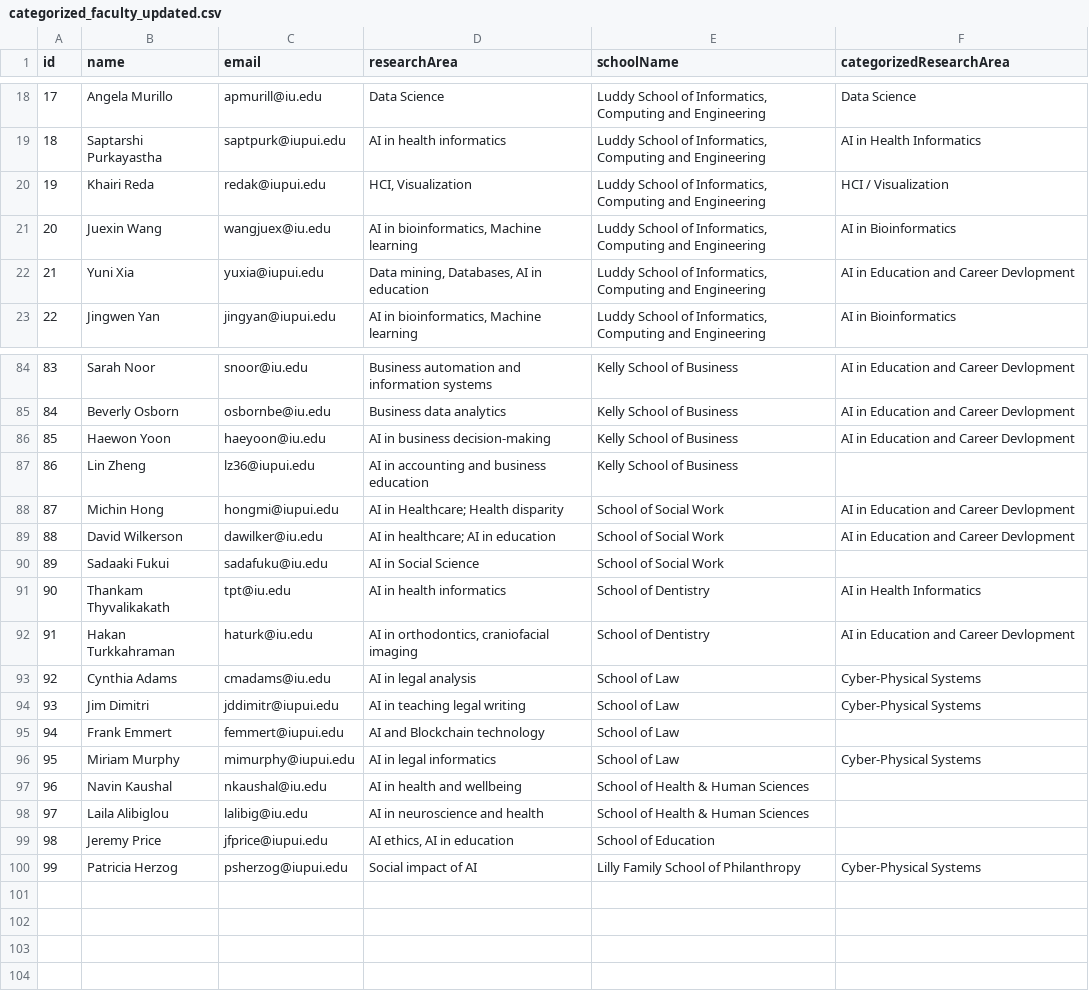
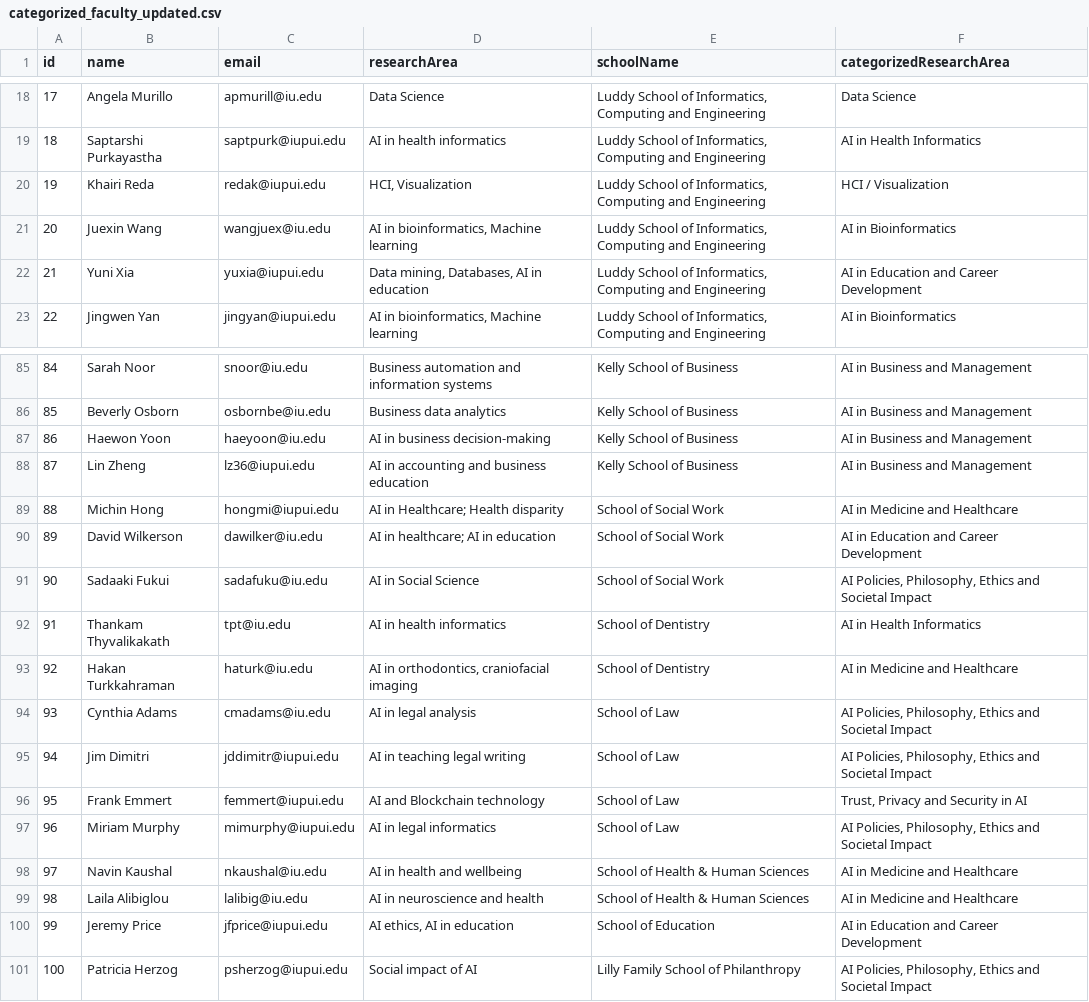
Before and after one commit to Shilpa-Gopal/IUPUI-collaboration-visualization, a CSV file: assets/categorized_faculty_updated.csv, drawn as a sheet; only a part is shown, gaps mark what is left out; addresses are those after the commit; the diff covers the shown part only; the diff names each change by its address in the sheet, - before the commit and + after, or states it on an @@ line.

```diff
--- a/assets/categorized_faculty_updated.csv
+++ b/assets/categorized_faculty_updated.csv
-F22 (categorizedResearchArea): AI in Education and Career Devlopment
+F22 (categorizedResearchArea): AI in Education and Career Development
@@ column A (id) renumbered from row 58 down @@
-F85:F87 (categorizedResearchArea): AI in Education and Career Devlopment
+F85:F87 (categorizedResearchArea): AI in Business and Management
-F88 (categorizedResearchArea): (empty)
+F88 (categorizedResearchArea): AI in Business and Management
-F89 (categorizedResearchArea): AI in Education and Career Devlopment
+F89 (categorizedResearchArea): AI in Medicine and Healthcare
-F90 (categorizedResearchArea): AI in Education and Career Devlopment
+F90 (categorizedResearchArea): AI in Education and Career Development
-F91 (categorizedResearchArea): (empty)
+F91 (categorizedResearchArea): AI Policies, Philosophy, Ethics and Societal Impact
-F93 (categorizedResearchArea): AI in Education and Career Devlopment
+F93 (categorizedResearchArea): AI in Medicine and Healthcare
-F94:F95 (categorizedResearchArea): Cyber-Physical Systems
+F94:F95 (categorizedResearchArea): AI Policies, Philosophy, Ethics and Societal Impact
-F96 (categorizedResearchArea): (empty)
+F96 (categorizedResearchArea): Trust, Privacy and Security in AI
-F97 (categorizedResearchArea): Cyber-Physical Systems
+F97 (categorizedResearchArea): AI Policies, Philosophy, Ethics and Societal Impact
-F98:F99 (categorizedResearchArea): (empty)
+F98:F99 (categorizedResearchArea): AI in Medicine and Healthcare
-F100 (categorizedResearchArea): (empty)
+F100 (categorizedResearchArea): AI in Education and Career Development
-F101 (categorizedResearchArea): Cyber-Physical Systems
+F101 (categorizedResearchArea): AI Policies, Philosophy, Ethics and Societal Impact
```
Also changed, not shown: 1 added row and 47 edited cells elsewhere in this file, 3 other files.
